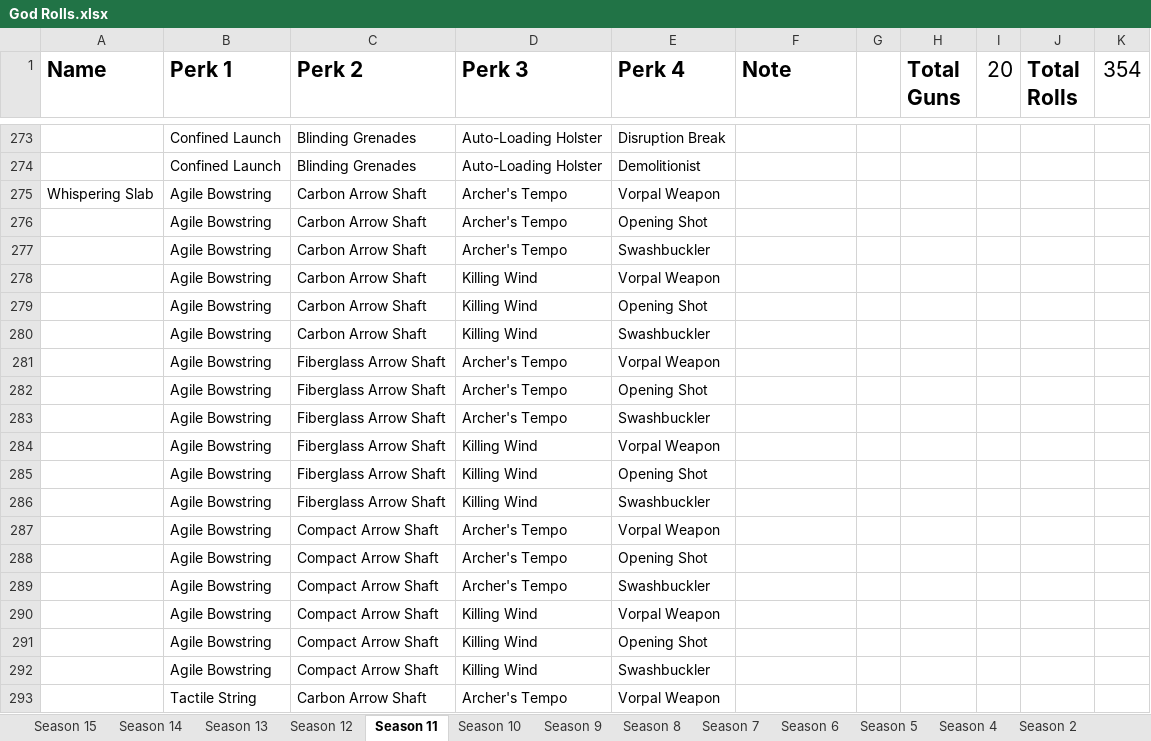
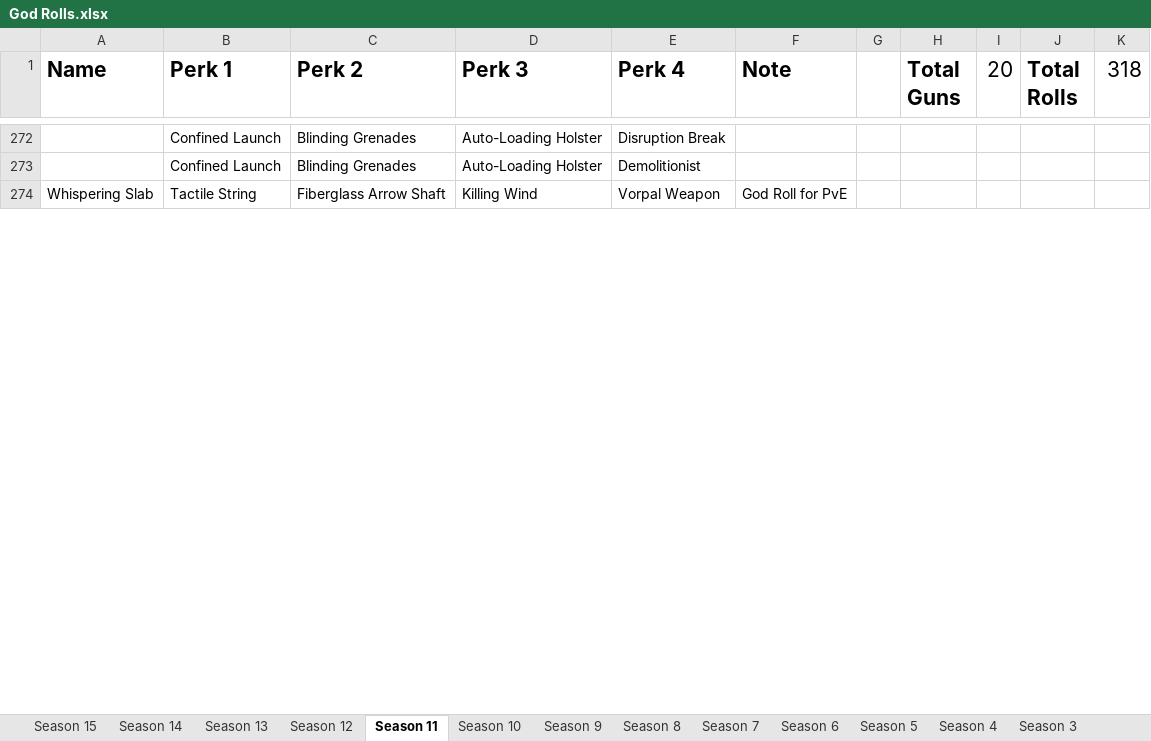
Before and after one commit to CWFire/Fires_God_Rolls, an Excel workbook: God Rolls.xlsx, sheet Season 11, drawn as a sheet; only a part is shown, gaps mark what is left out; values as stored, in another font and other column widths than the file's, no borders; removed rows and columns are numbered as before the commit, all else as after; the diff covers the shown part only; the diff names each change by its address in the sheet, - before the commit and + after, or states it on an @@ line.

Commit message:
Update of generated rolls

```diff
--- a/God Rolls.xlsx (sheet Season 11)
+++ b/God Rolls.xlsx (sheet Season 11)
-K1: 354
+K1: 318
-B274 (Perk 1): Agile Bowstring
+B274 (Perk 1): Tactile String
-C274 (Perk 2): Carbon Arrow Shaft
+C274 (Perk 2): Fiberglass Arrow Shaft
-D274 (Perk 3): Archer's Tempo
+D274 (Perk 3): Killing Wind
-F274 (Note): (empty)
+F274 (Note): God Roll for PvE
-row 276:  | Agile Bowstring | Carbon Arrow Shaft | Archer's Tempo | Opening Shot
-row 277:  | Agile Bowstring | Carbon Arrow Shaft | Archer's Tempo | Swashbuckler
-row 278:  | Agile Bowstring | Carbon Arrow Shaft | Killing Wind | Vorpal Weapon
-row 279:  | Agile Bowstring | Carbon Arrow Shaft | Killing Wind | Opening Shot
-row 280:  | Agile Bowstring | Carbon Arrow Shaft | Killing Wind | Swashbuckler
-row 281:  | Agile Bowstring | Fiberglass Arrow Shaft | Archer's Tempo | Vorpal Weapon
-row 282:  | Agile Bowstring | Fiberglass Arrow Shaft | Archer's Tempo | Opening Shot
-row 283:  | Agile Bowstring | Fiberglass Arrow Shaft | Archer's Tempo | Swashbuckler
-row 284:  | Agile Bowstring | Fiberglass Arrow Shaft | Killing Wind | Vorpal Weapon
-row 285:  | Agile Bowstring | Fiberglass Arrow Shaft | Killing Wind | Opening Shot
-row 286:  | Agile Bowstring | Fiberglass Arrow Shaft | Killing Wind | Swashbuckler
-row 287:  | Agile Bowstring | Compact Arrow Shaft | Archer's Tempo | Vorpal Weapon
-row 288:  | Agile Bowstring | Compact Arrow Shaft | Archer's Tempo | Opening Shot
-row 289:  | Agile Bowstring | Compact Arrow Shaft | Archer's Tempo | Swashbuckler
-row 290:  | Agile Bowstring | Compact Arrow Shaft | Killing Wind | Vorpal Weapon
-row 291:  | Agile Bowstring | Compact Arrow Shaft | Killing Wind | Opening Shot
-row 292:  | Agile Bowstring | Compact Arrow Shaft | Killing Wind | Swashbuckler
-row 293:  | Tactile String | Carbon Arrow Shaft | Archer's Tempo | Vorpal Weapon
```
Also changed, not shown: 13 added rows, 20 removed rows and 38 edited cells elsewhere in this sheet, sheet Season 15, sheet Season 12, sheet Season 14, sheet Season 13, sheet Season 1, other sheet tabs, 1 other file.
